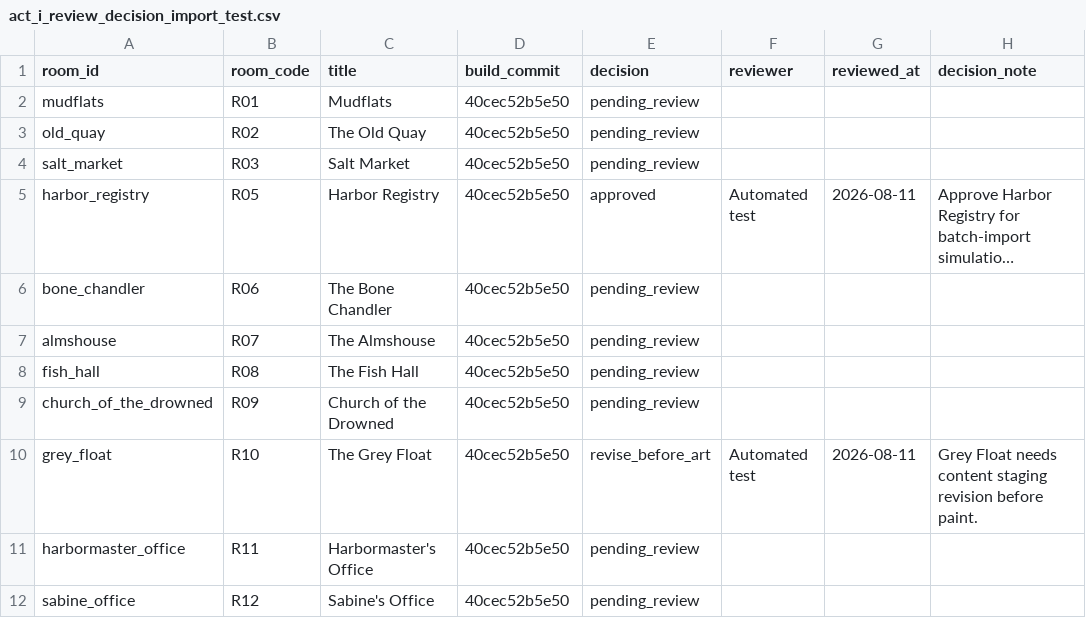
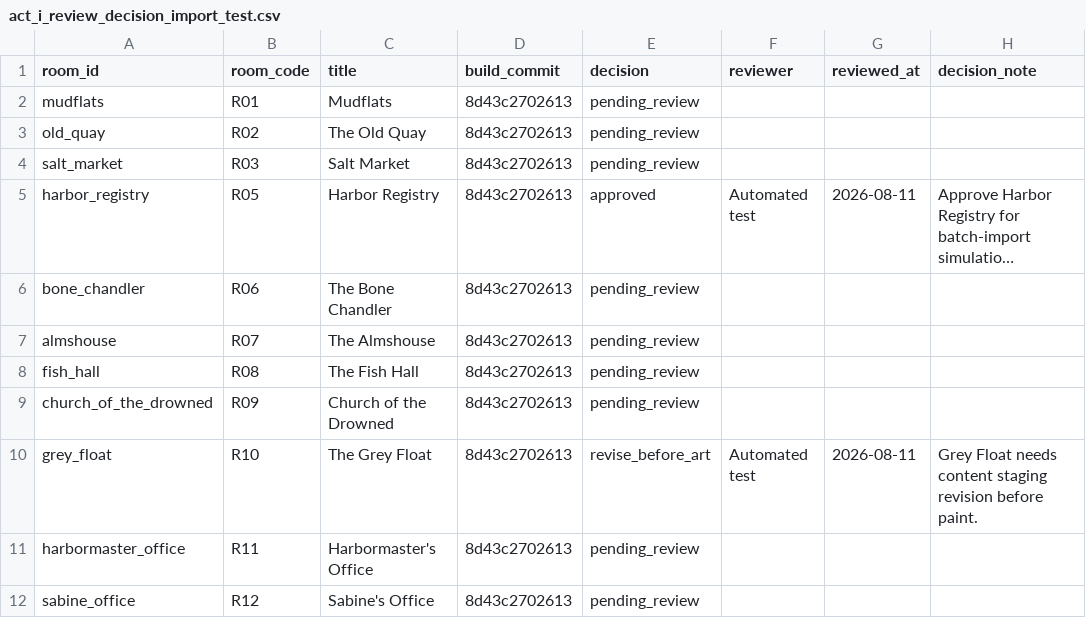
Before and after one commit to BadBagger/A-Corpse-in-Good-Standing, a CSV file: docs/playtest/results/act_i_review_decision_import_test.csv, drawn as a sheet; only a part is shown; long unchanged cells end in …; the diff names each change by its address in the sheet, - before the commit and + after, or states it on an @@ line.

```diff
--- a/docs/playtest/results/act_i_review_decision_import_test.csv
+++ b/docs/playtest/results/act_i_review_decision_import_test.csv
-D2:D12 (build_commit): 40cec52b5e50
+D2:D12 (build_commit): 8d43c2702613
```
Also changed, not shown: 37 other files.
